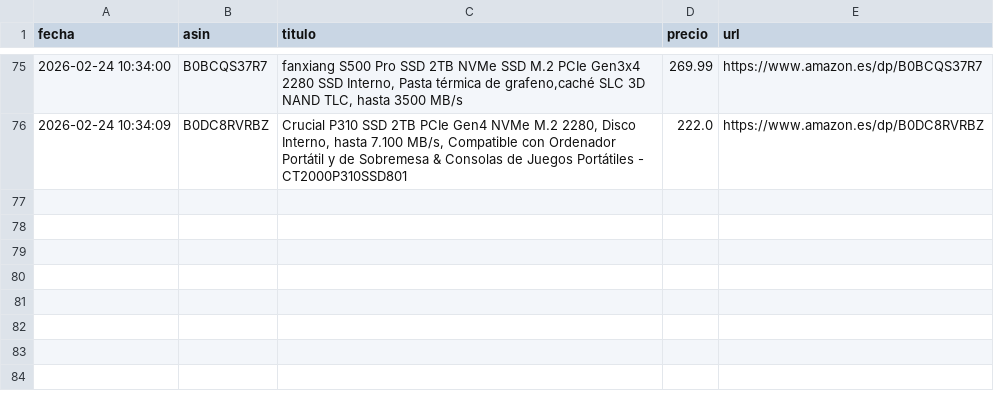
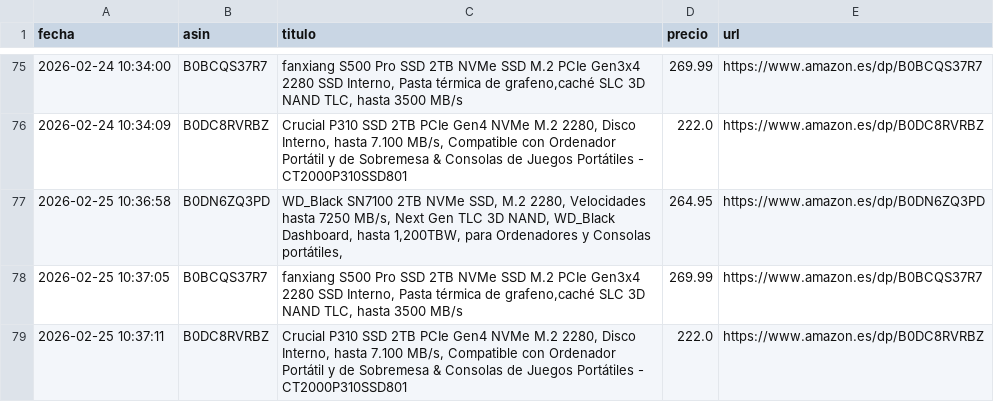
Before and after one commit to nitram05ccb/amazon-tracker, a CSV file: historial_precios.csv, drawn as a sheet; only a part is shown, gaps mark what is left out.

```diff
--- a/historial_precios.csv
+++ b/historial_precios.csv
@@ -76 +76,4 @@ fecha,asin,titulo,precio,url
 2026-02-24 10:34:09,B0DC8RVRBZ,"Crucial P310 SSD 2TB PCIe Gen4 NVMe M.2 2280, Disco Interno, hasta 7.100 MB/s, Compatible con Ordenador Portátil y de Sobremesa & Consolas de Juegos Portátiles - CT2000P310SSD801",222.0,https://www.amazon.es/dp/B0DC8RVRBZ
+2026-02-25 10:36:58,B0DN6ZQ3PD,"WD_Black SN7100 2TB NVMe SSD, M.2 2280, Velocidades hasta 7250 MB/s, Next Gen TLC 3D NAND, WD_Black Dashboard, hasta 1,200TBW, para Ordenadores y Consolas portátiles,",264.95,https://www.amazon.es/dp/B0DN6ZQ3PD
+2026-02-25 10:37:05,B0BCQS37R7,"fanxiang S500 Pro SSD 2TB NVMe SSD M.2 PCIe Gen3x4 2280 SSD Interno, Pasta térmica de grafeno,caché SLC 3D NAND TLC, hasta 3500 MB/s",269.99,https://www.amazon.es/dp/B0BCQS37R7
+2026-02-25 10:37:11,B0DC8RVRBZ,"Crucial P310 SSD 2TB PCIe Gen4 NVMe M.2 2280, Disco Interno, hasta 7.100 MB/s, Compatible con Ordenador Portátil y de Sobremesa & Consolas de Juegos Portátiles - CT2000P310SSD801",222.0,https://www.amazon.es/dp/B0DC8RVRBZ
```
